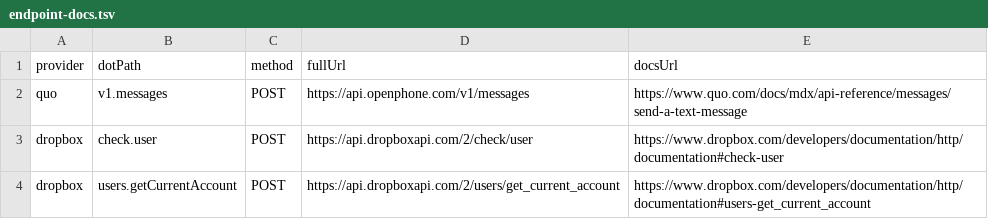
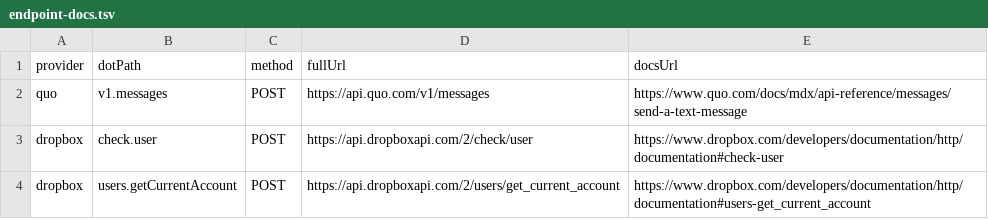
Before and after one commit to justintanner/apicity, a TSV file: scripts/endpoint-docs.tsv, drawn as a sheet; only a part is shown.

```diff
--- a/scripts/endpoint-docs.tsv
+++ b/scripts/endpoint-docs.tsv
@@ -1,3 +1,3 @@
 provider	dotPath	method	fullUrl	docsUrl
-quo	v1.messages	POST	https://api.openphone.com/v1/messages	https://www.quo.com/docs/mdx/api-reference/messages/send-a-text-message
+quo	v1.messages	POST	https://api.quo.com/v1/messages	https://www.quo.com/docs/mdx/api-reference/messages/send-a-text-message
 dropbox	check.user	POST	https://api.dropboxapi.com/2/check/user	https://www.dropbox.com/developers/documentation/http/documentation#check-user
```
Also changed, not shown: 6 other files.
